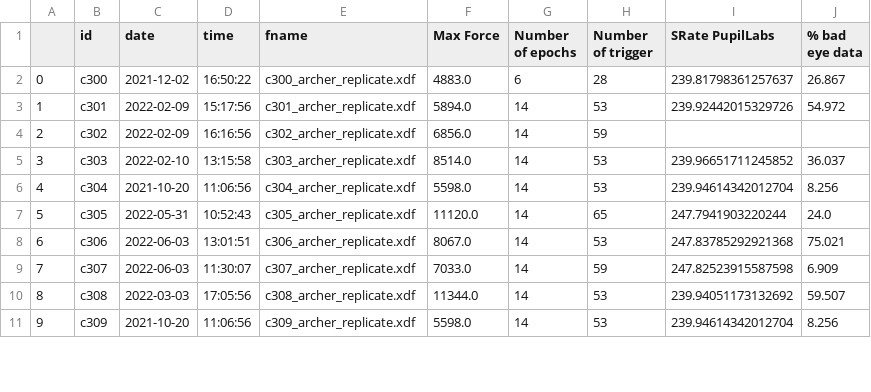
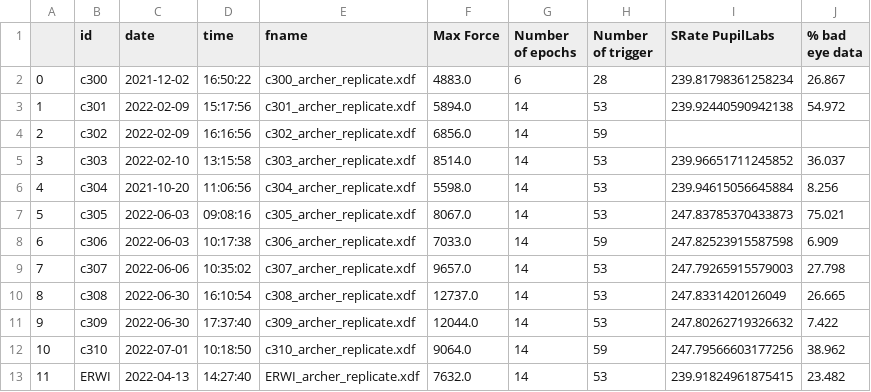
Before and after one commit to JuliusWelzel/tremor_feedback_jw, a CSV file: 04_data/00_raw/overview_data.csv, drawn as a sheet; only a part is shown; the diff covers the shown part only; the diff names each change by its address in the sheet, - before the commit and + after, or states it on an @@ line.

```diff
--- a/04_data/00_raw/overview_data.csv
+++ b/04_data/00_raw/overview_data.csv
-I2 (SRate PupilLabs): 239.81798361257637
+I2 (SRate PupilLabs): 239.81798361258234
-I3 (SRate PupilLabs): 239.92442015329726
+I3 (SRate PupilLabs): 239.92440590942138
-I6 (SRate PupilLabs): 239.94614342012704
+I6 (SRate PupilLabs): 239.94615056645884
-C7 (date): 2022-05-31
+C7 (date): 2022-06-03
-D7 (time): 10:52:43
+D7 (time): 09:08:16
-F7 (Max Force): 11120.0
+F7 (Max Force): 8067.0
-H7 (Number of trigger): 65
+H7 (Number of trigger): 53
-I7 (SRate PupilLabs): 247.7941903220244
+I7 (SRate PupilLabs): 247.83785370433873
-J7 (% bad eye data): 24.0
+J7 (% bad eye data): 75.021
-D8 (time): 13:01:51
+D8 (time): 10:17:38
-F8 (Max Force): 8067.0
+F8 (Max Force): 7033.0
-H8 (Number of trigger): 53
+H8 (Number of trigger): 59
-I8 (SRate PupilLabs): 247.83785292921368
+I8 (SRate PupilLabs): 247.82523915587598
-J8 (% bad eye data): 75.021
+J8 (% bad eye data): 6.909
-C9 (date): 2022-06-03
+C9 (date): 2022-06-06
-D9 (time): 11:30:07
+D9 (time): 10:35:02
-F9 (Max Force): 7033.0
+F9 (Max Force): 9657.0
-H9 (Number of trigger): 59
+H9 (Number of trigger): 53
-I9 (SRate PupilLabs): 247.82523915587598
+I9 (SRate PupilLabs): 247.79265915579003
-J9 (% bad eye data): 6.909
+J9 (% bad eye data): 27.798
-C10 (date): 2022-03-03
+C10 (date): 2022-06-30
-D10 (time): 17:05:56
+D10 (time): 16:10:54
-F10 (Max Force): 11344.0
+F10 (Max Force): 12737.0
-I10 (SRate PupilLabs): 239.94051173132692
+I10 (SRate PupilLabs): 247.8331420126049
-J10 (% bad eye data): 59.507
+J10 (% bad eye data): 26.665
-C11 (date): 2021-10-20
+C11 (date): 2022-06-30
-D11 (time): 11:06:56
+D11 (time): 17:37:40
-F11 (Max Force): 5598.0
+F11 (Max Force): 12044.0
-I11 (SRate PupilLabs): 239.94614342012704
+I11 (SRate PupilLabs): 247.80262719326632
-J11 (% bad eye data): 8.256
+J11 (% bad eye data): 7.422
+row 12: 10 | c310 | 2022-07-01 | 10:18:50 | c310_archer_replicate.xdf | 9064.0 | 14 | 59 | 247.79566603177256 | 38.962
+row 13: 11 | ERWI | 2022-04-13 | 14:27:40 | ERWI_archer_replicate.xdf | 7632.0 | 14 | 53 | 239.91824961875415 | 23.482
```
Also changed, not shown: 2 added rows, 16 edited cells and row numbers in column A elsewhere in this file, 9 other files.
